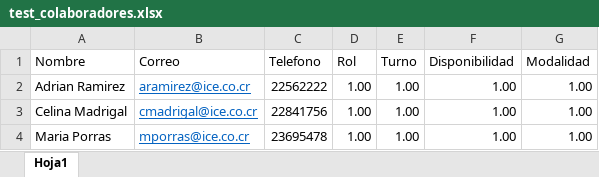
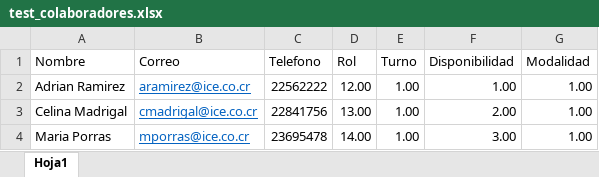
Before and after one commit to ajrm243/proyecto-gestor-turnos-semanal, an Excel workbook: test_colaboradores.xlsx, sheet Hoja1, drawn as a sheet; values as stored, in another font and other column widths than the file's, no borders; the diff names each change by its address in the sheet, - before the commit and + after, or states it on an @@ line.

Commit message:
Datos de colaboradores DB y correccion en controlador

```diff
--- a/test_colaboradores.xlsx (sheet Hoja1)
+++ b/test_colaboradores.xlsx (sheet Hoja1)
-D2 (Rol): 1.00
+D2 (Rol): 12.00
-D3 (Rol): 1.00
+D3 (Rol): 13.00
-F3 (Disponibilidad): 1.00
+F3 (Disponibilidad): 2.00
-D4 (Rol): 1.00
+D4 (Rol): 14.00
-F4 (Disponibilidad): 1.00
+F4 (Disponibilidad): 3.00
```
Also changed, not shown: 5 other files.
